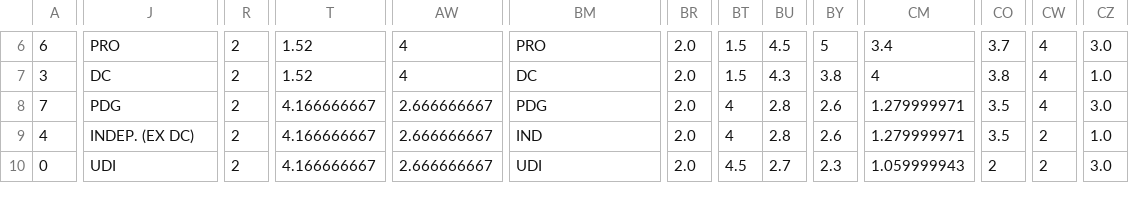
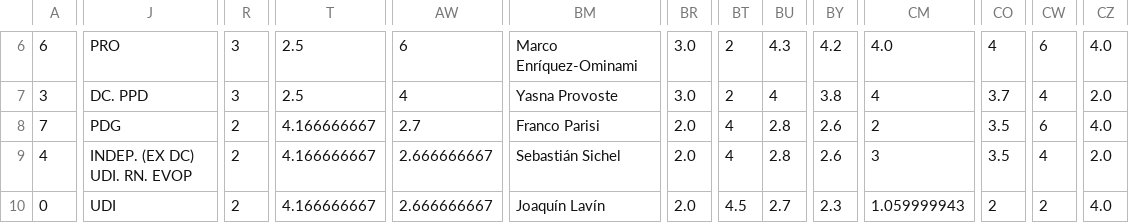
Before and after one commit to setinfospa/brujula-constituyente, a CSV file: src/database/Candidatos.csv, drawn as a sheet; only a part is shown, gaps mark what is left out; the diff covers the shown part only; the diff names each change by its address in the sheet, - before the commit and + after, or states it on an @@ line.

```diff
--- a/src/database/Candidatos.csv
+++ b/src/database/Candidatos.csv
-R6:R7: 2
+R6:R7: 3
-T6:T7: 1.52
+T6:T7: 2.5
-AW6: 4
+AW6: 6
-BM6: PRO
+BM6: Marco Enríquez-Ominami
-BR6:BR7: 2.0
+BR6:BR7: 3.0
-BT6:BT7: 1.5
+BT6:BT7: 2
-BU6: 4.5
+BU6: 4.3
-BY6: 5
+BY6: 4.2
-CM6: 3.4
+CM6: 4.0
-CO6: 3.7
+CO6: 4
-CW6: 4
+CW6: 6
-CZ6: 3.0
+CZ6: 4.0
-J7: DC
+J7: DC. PPD
-BM7: DC
+BM7: Yasna Provoste
-BU7: 4.3
+BU7: 4
-CO7: 3.8
+CO7: 3.7
-CZ7: 1.0
+CZ7: 2.0
-AW8: 2.666666667
+AW8: 2.7
-BM8: PDG
+BM8: Franco Parisi
-CM8: 1.279999971
+CM8: 2
-CW8: 4
+CW8: 6
-CZ8: 3.0
+CZ8: 4.0
-J9: INDEP. (EX DC)
+J9: INDEP. (EX DC) UDI. RN. EVOP
-BM9: IND
+BM9: Sebastián Sichel
-CM9: 1.279999971
+CM9: 3
-CW9: 2
+CW9: 4
-CZ9: 1.0
+CZ9: 2.0
-BM10: UDI
+BM10: Joaquín Lavín
-CZ10: 3.0
+CZ10: 4.0
```
Also changed, not shown: 67 edited cells elsewhere in this file, src/public/csv/preguntas.csv, 5 other files.
